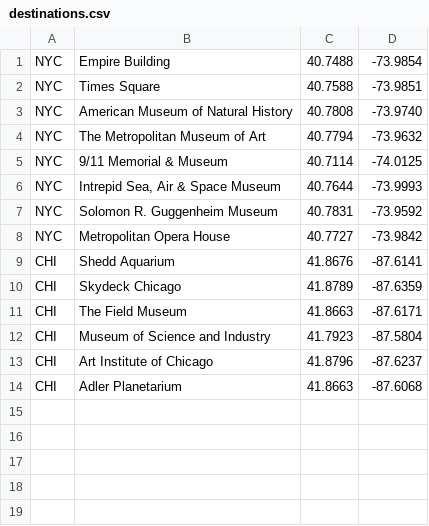
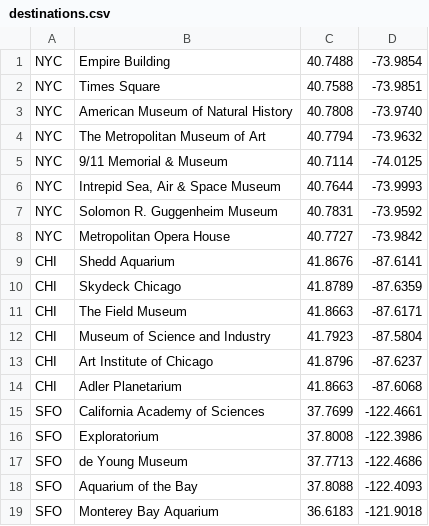
Before and after one commit to kristiyanto/venturo, a CSV file: kafka/destinations.csv, drawn as a sheet.

```diff
--- a/kafka/destinations.csv
+++ b/kafka/destinations.csv
@@ -14 +14,6 @@ CHI,Art Institute of Chicago,41.8796,-87.6237
 CHI,Adler Planetarium,41.8663,-87.6068
+SFO,California Academy of Sciences,37.7699,-122.4661
+SFO,Exploratorium,37.8008,-122.3986
+SFO,de Young Museum,37.7713,-122.4686
+SFO,Aquarium of the Bay,37.8088,-122.4093
+SFO,Monterey Bay Aquarium,36.6183,-121.9018
```
Also changed, not shown: 7 other files.
